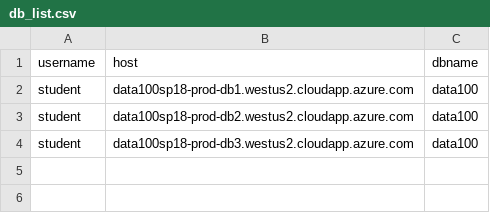
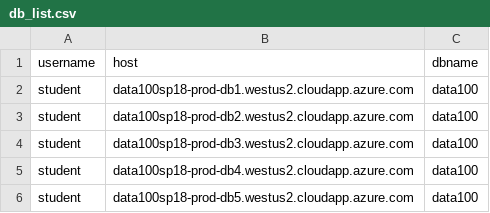
Before and after one commit to BawCOS/sp18, a CSV file: assets/sql/db_list.csv, drawn as a sheet; the diff names each change by its address in the sheet, - before the commit and + after, or states it on an @@ line.

Commit message:
add db4-5

```diff
--- a/assets/sql/db_list.csv
+++ b/assets/sql/db_list.csv
+row 5: student | data100sp18-prod-db4.westus2.cloudapp.azure.com | data100
+row 6: student | data100sp18-prod-db5.westus2.cloudapp.azure.com | data100
```
